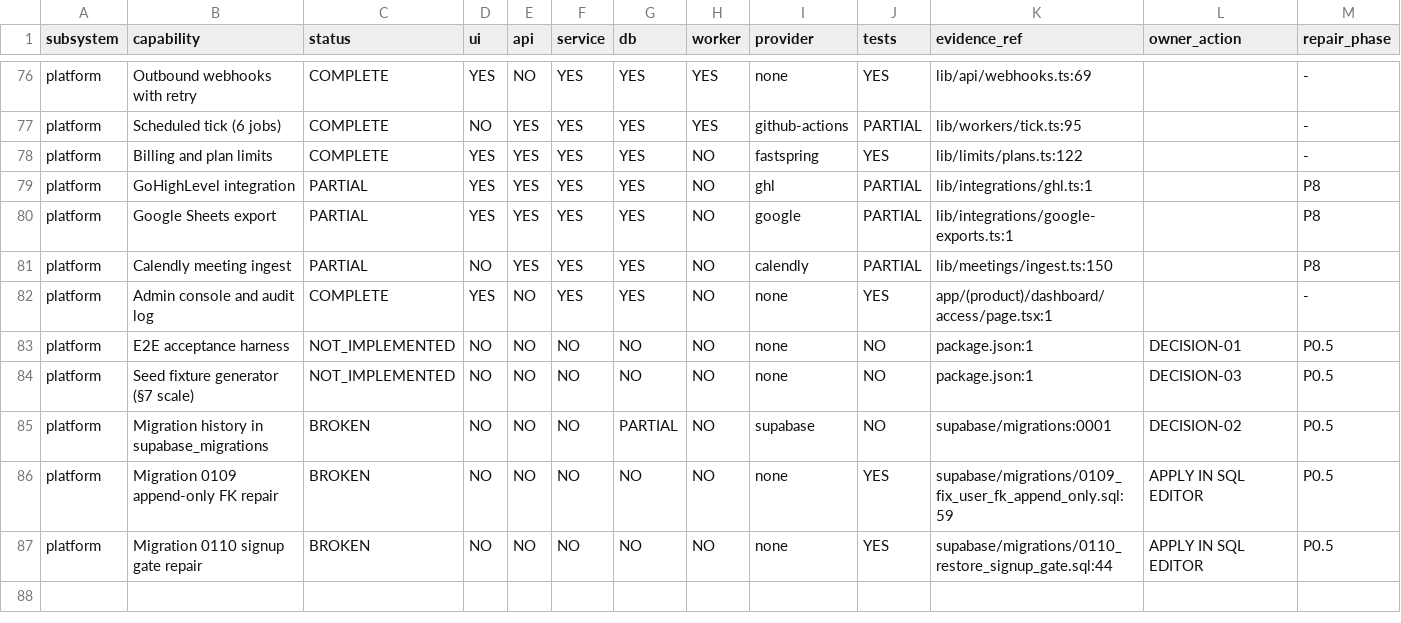
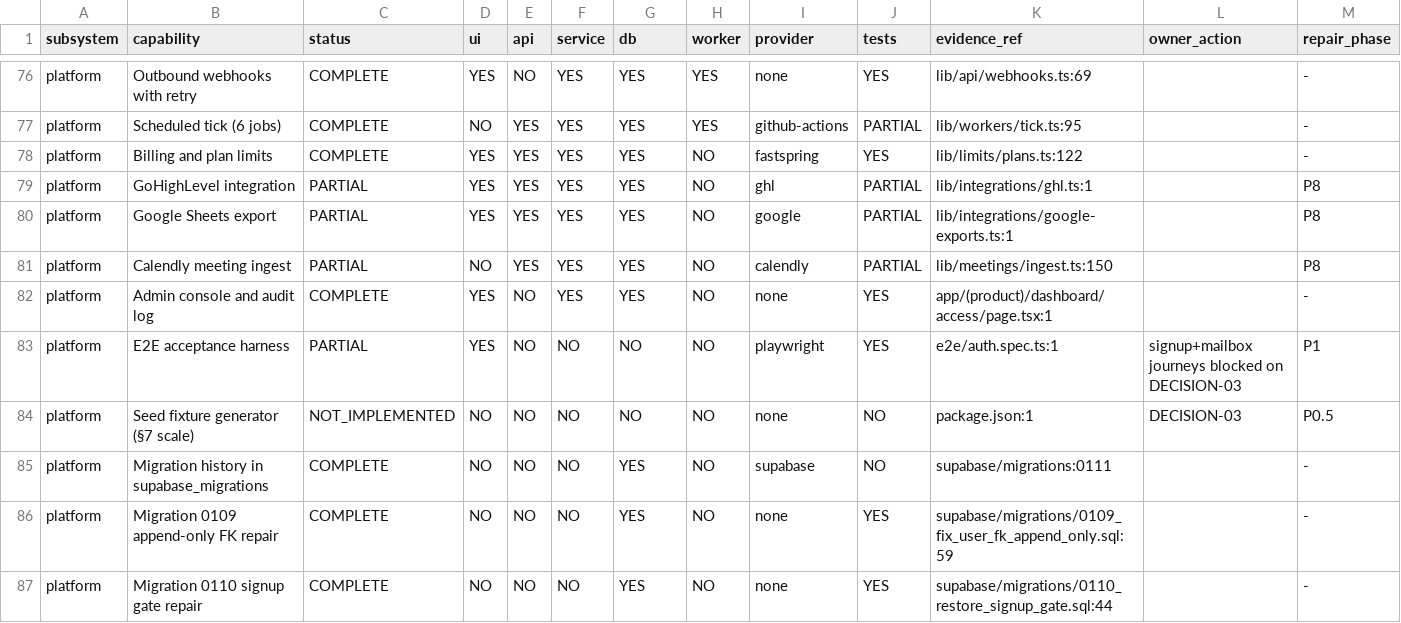
Before and after one commit to blluemoon135791113-byte/outlio-website, a CSV file: docs/outlio/02_GAP_MATRIX.csv, drawn as a sheet; only a part is shown, gaps mark what is left out; the diff covers the shown part only.

```diff
--- a/docs/outlio/02_GAP_MATRIX.csv
+++ b/docs/outlio/02_GAP_MATRIX.csv
@@ -82,6 +82,6 @@ platform,Calendly meeting ingest,PARTIAL,NO,YES,YES,YES,NO,calendly,PARTIAL,lib/
 platform,Admin console and audit log,COMPLETE,YES,NO,YES,YES,NO,none,YES,app/(product)/dashboard/access/page.tsx:1,,-
-platform,E2E acceptance harness,NOT_IMPLEMENTED,NO,NO,NO,NO,NO,none,NO,package.json:1,DECISION-01,P0.5
+platform,E2E acceptance harness,PARTIAL,YES,NO,NO,NO,NO,playwright,YES,e2e/auth.spec.ts:1,signup+mailbox journeys blocked on DECISION-03,P1
 platform,Seed fixture generator (§7 scale),NOT_IMPLEMENTED,NO,NO,NO,NO,NO,none,NO,package.json:1,DECISION-03,P0.5
-platform,Migration history in supabase_migrations,BROKEN,NO,NO,NO,PARTIAL,NO,supabase,NO,supabase/migrations:0001,DECISION-02,P0.5
-platform,Migration 0109 append-only FK repair,BROKEN,NO,NO,NO,NO,NO,none,YES,supabase/migrations/0109_fix_user_fk_append_only.sql:59,APPLY IN SQL EDITOR,P0.5
-platform,Migration 0110 signup gate repair,BROKEN,NO,NO,NO,NO,NO,none,YES,supabase/migrations/0110_restore_signup_gate.sql:44,APPLY IN SQL EDITOR,P0.5
+platform,Migration history in supabase_migrations,COMPLETE,NO,NO,NO,YES,NO,supabase,NO,supabase/migrations:0111,,-
+platform,Migration 0109 append-only FK repair,COMPLETE,NO,NO,NO,YES,NO,none,YES,supabase/migrations/0109_fix_user_fk_append_only.sql:59,,-
+platform,Migration 0110 signup gate repair,COMPLETE,NO,NO,NO,YES,NO,none,YES,supabase/migrations/0110_restore_signup_gate.sql:44,,-
```
Also changed, not shown: 47 edited cells elsewhere in this file, 8 other files.
